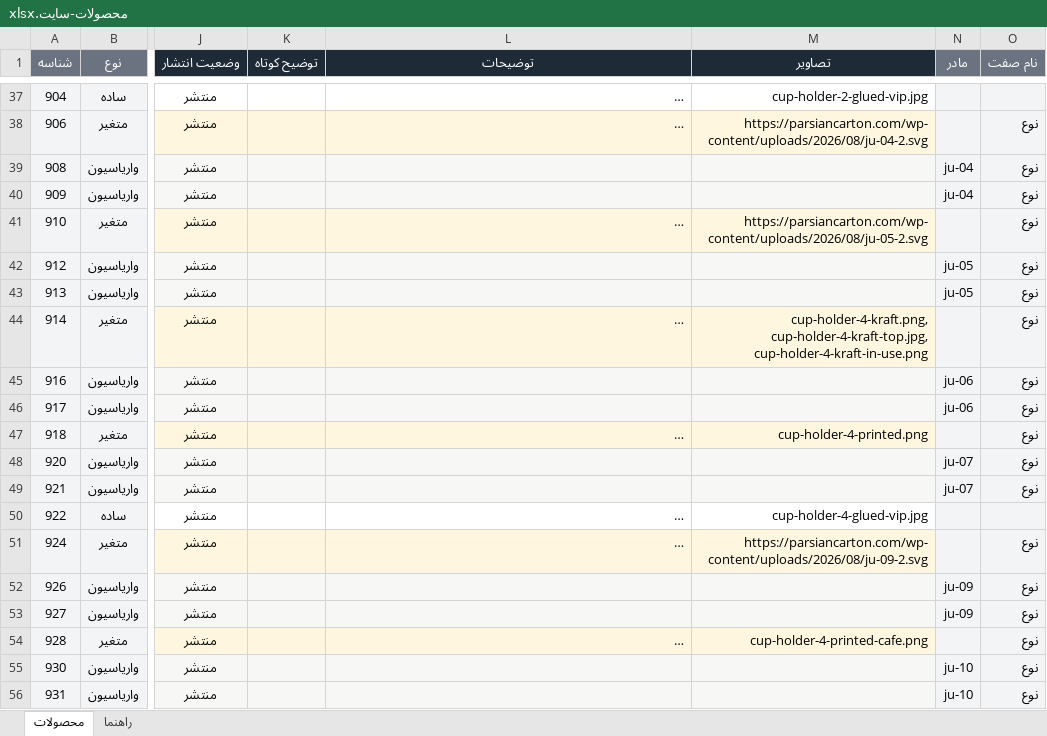
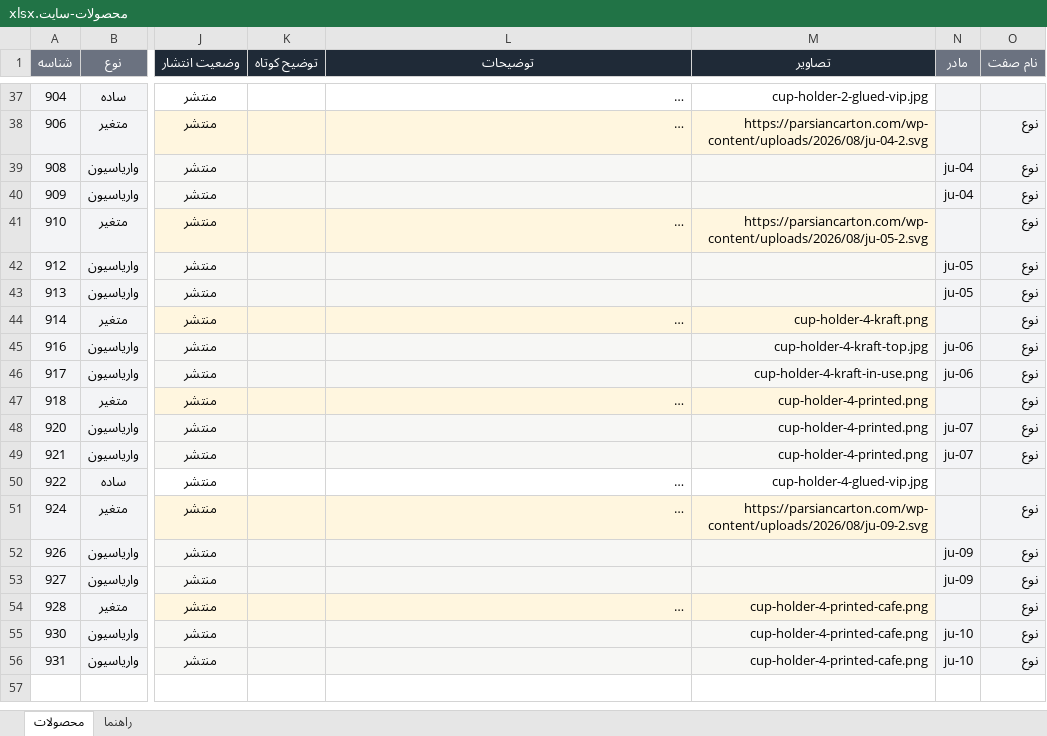
Before and after one commit to CaptainFeri/parsian-carton, an Excel workbook: docs/محصولات-سایت.xlsx, sheet محصولات, drawn as a sheet; only a part is shown, gaps mark what is left out; long unchanged cells end in …; values as stored, in another font and other column widths than the file's, no borders; the diff covers the shown part only; the diff names each change by its address in the sheet, - before the commit and + after, or states it on an @@ line.

```diff
--- a/docs/محصولات-سایت.xlsx (sheet محصولات)
+++ b/docs/محصولات-سایت.xlsx (sheet محصولات)
-M44 (تصاویر): cup-holder-4-kraft.png, cup-holder-4-kraft-top.jpg, cup-holder-4-kraft-in-use.png
+M44 (تصاویر): cup-holder-4-kraft.png
-M45 (تصاویر): (empty)
+M45 (تصاویر): cup-holder-4-kraft-top.jpg
-M46 (تصاویر): (empty)
+M46 (تصاویر): cup-holder-4-kraft-in-use.png
-M48:M49 (تصاویر): (empty)
+M48:M49 (تصاویر): cup-holder-4-printed.png
-M55:M56 (تصاویر): (empty)
+M55:M56 (تصاویر): cup-holder-4-printed-cafe.png
```
Also changed, not shown: 23 edited cells elsewhere in this sheet, 2 other files.
